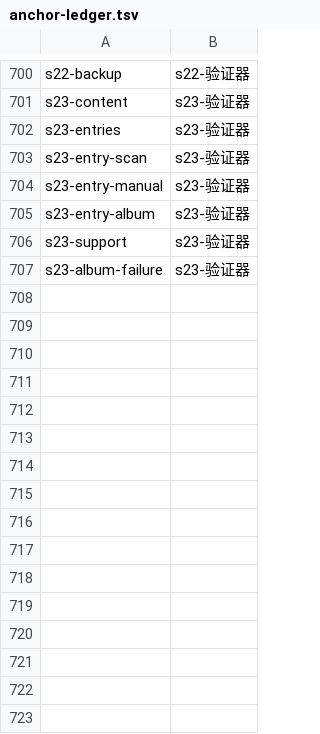
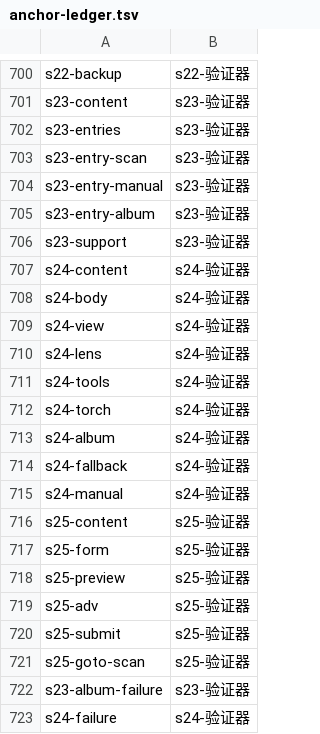
Before and after one commit to baosfeng/android-monitor, a TSV file: scripts/anchor-ledger.tsv, drawn as a sheet; only a part is shown, gaps mark what is left out.

```diff
--- a/scripts/anchor-ledger.tsv
+++ b/scripts/anchor-ledger.tsv
@@ -706,2 +706,18 @@ s23-entry-album	s23-验证器
 s23-support	s23-验证器
+s24-content	s24-验证器
+s24-body	s24-验证器
+s24-view	s24-验证器
+s24-lens	s24-验证器
+s24-tools	s24-验证器
+s24-torch	s24-验证器
+s24-album	s24-验证器
+s24-fallback	s24-验证器
+s24-manual	s24-验证器
+s25-content	s25-验证器
+s25-form	s25-验证器
+s25-preview	s25-验证器
+s25-adv	s25-验证器
+s25-submit	s25-验证器
+s25-goto-scan	s25-验证器
 s23-album-failure	s23-验证器
+s24-failure	s24-验证器
```
Also changed, not shown: scripts/anchor-retired.tsv, 3 other files.
